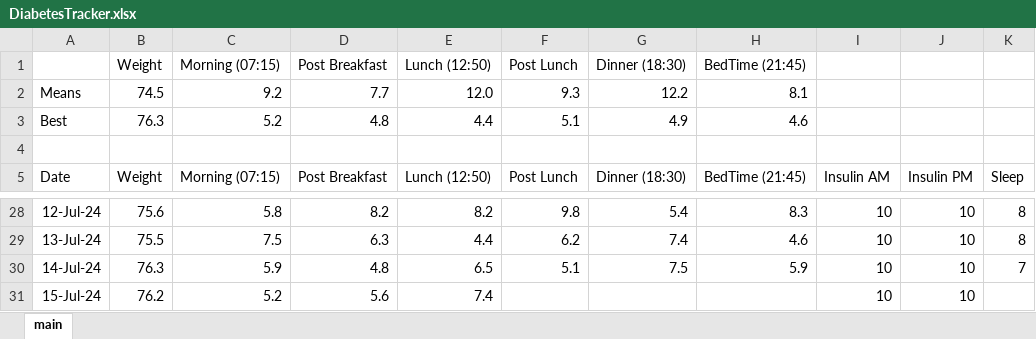
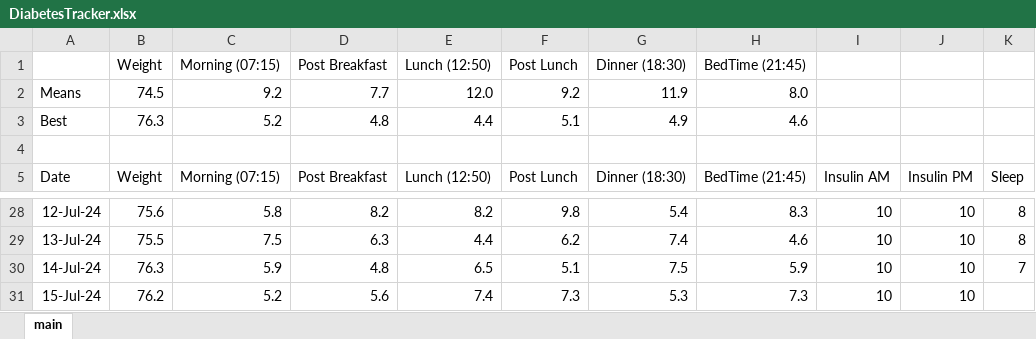
Before and after one commit to charleverts/glucose_tracker_app, an Excel workbook: DiabetesTracker.xlsx, sheet main, drawn as a sheet; only a part is shown, gaps mark what is left out; values as stored, in another font and other column widths than the file's, no borders; charts and pictures and table styles not drawn; the diff names each change by its address in the sheet, - before the commit and + after, or states it on an @@ line.

Commit message:
New data and changed layout with new boxplots and strip charts

```diff
--- a/DiabetesTracker.xlsx (sheet main)
+++ b/DiabetesTracker.xlsx (sheet main)
-F2 (Post Lunch): 9.3
+F2 (Post Lunch): 9.2
-G2 (Dinner (18:30)): 12.2
+G2 (Dinner (18:30)): 11.9
-H2 (BedTime (21:45)): 8.1
+H2 (BedTime (21:45)): 8.0
-F31 (Post Lunch): (empty)
+F31 (Post Lunch): 7.3
-G31 (Dinner (18:30)): (empty)
+G31 (Dinner (18:30)): 5.3
-H31 (BedTime (21:45)): (empty)
+H31 (BedTime (21:45)): 7.3
```
Also changed, not shown: charts or pictures, 2 other files.
